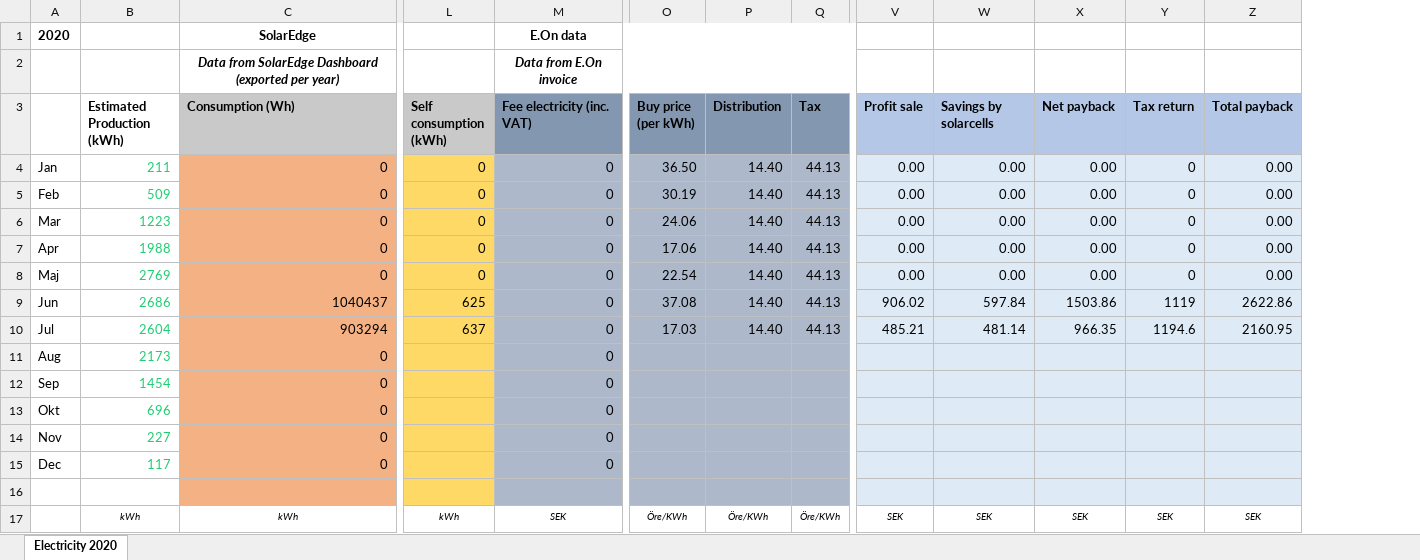
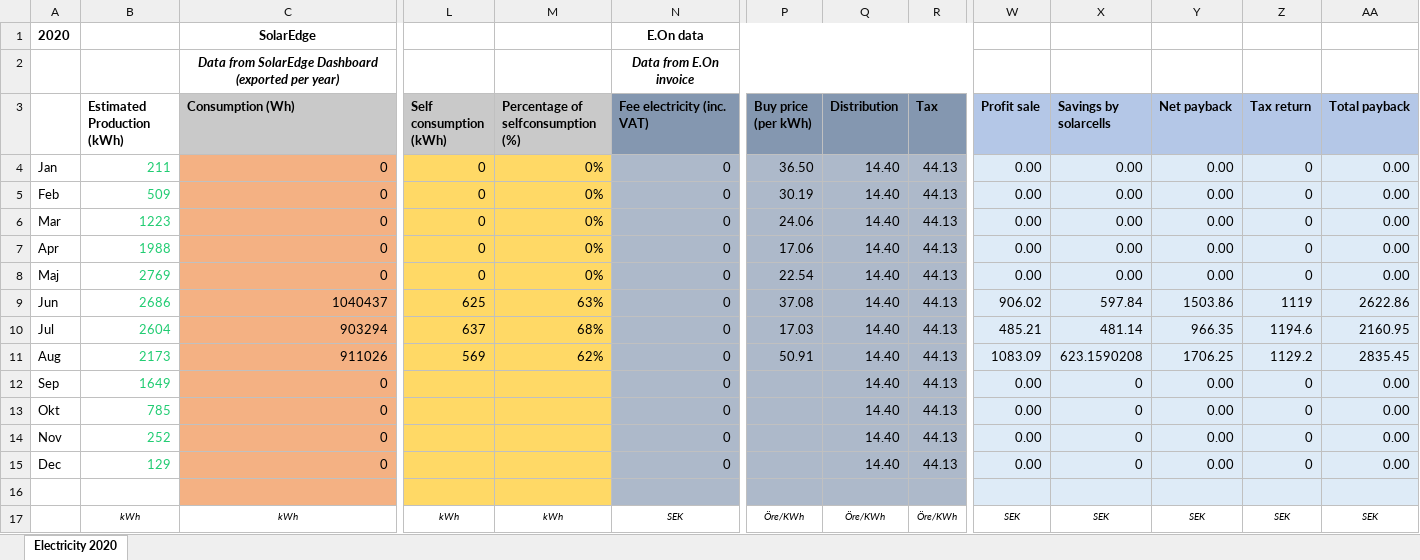
Before and after one commit to magpern/ElectricityCalculations, an Excel workbook: PV_investment_electricity_cost.xlsx, sheet Electricity 2020, drawn as a sheet; only a part is shown, gaps mark what is left out; values as stored, in another font and other column widths than the file's, no borders; removed rows and columns are numbered as before the commit, all else as after; rows hold the shown columns only; the diff covers the shown part only; the diff names each change by its address in the sheet, - before the commit and + after, or states it on an @@ line.

Commit message:
Updated for August 2020

```diff
--- a/PV_investment_electricity_cost.xlsx (sheet Electricity 2020)
+++ b/PV_investment_electricity_cost.xlsx (sheet Electricity 2020)
+column M, rows 3-10: Percentage of selfconsumption (%) | 0% | 0% | 0% | 0% | 0% | 63% | 68%; row 17: kWh
-row 11: Aug | 2173 | 0 |  | 0
+row 11: Aug | 2173 | 911026 | 569 | 62% | 0 | 50.91 | 14.40 | 44.13 | 1083.09 | 623.1590208 | 1706.25 | 1129.2 | 2835.45
-B12 (Estimated Production (kWh)): 1454
+B12 (Estimated Production (kWh)): 1649
-Q12:Q15 (Distribution): (empty)
+Q12:Q15 (Distribution): 14.40
-R12:R15 (Tax): (empty)
+R12:R15 (Tax): 44.13
-W12:W15 (Profit sale): (empty)
+W12:W15 (Profit sale): 0.00
-X12:X15 (Savings by solarcells): (empty)
+X12:X15 (Savings by solarcells): 0
-Y12:Y15 (Net payback): (empty)
+Y12:Y15 (Net payback): 0.00
-Z12:Z15 (Tax return): (empty)
+Z12:Z15 (Tax return): 0
-AA12:AA15 (Total payback): (empty)
+AA12:AA15 (Total payback): 0.00
-B13 (Estimated Production (kWh)): 696
+B13 (Estimated Production (kWh)): 785
-B14 (Estimated Production (kWh)): 227
+B14 (Estimated Production (kWh)): 252
-B15 (Estimated Production (kWh)): 117
+B15 (Estimated Production (kWh)): 129
```
Also changed, not shown: 2 added rows, 2 removed rows and 2 edited cells elsewhere in this sheet, formulas that keep their value.
